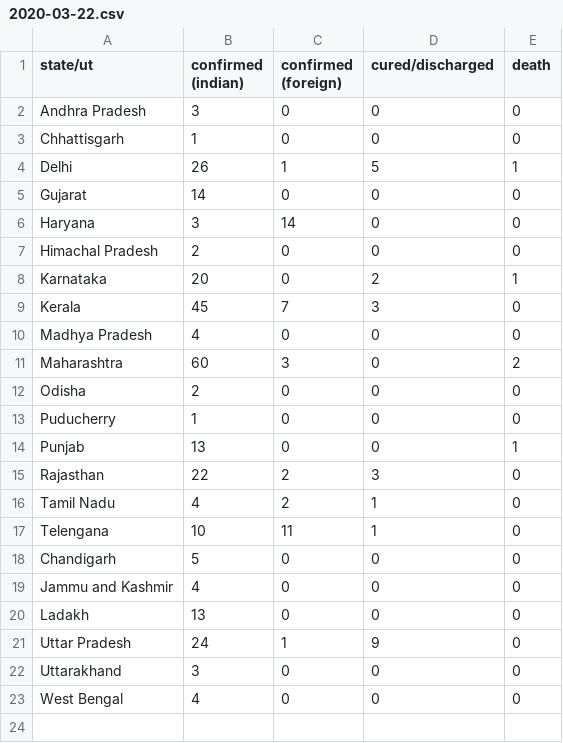
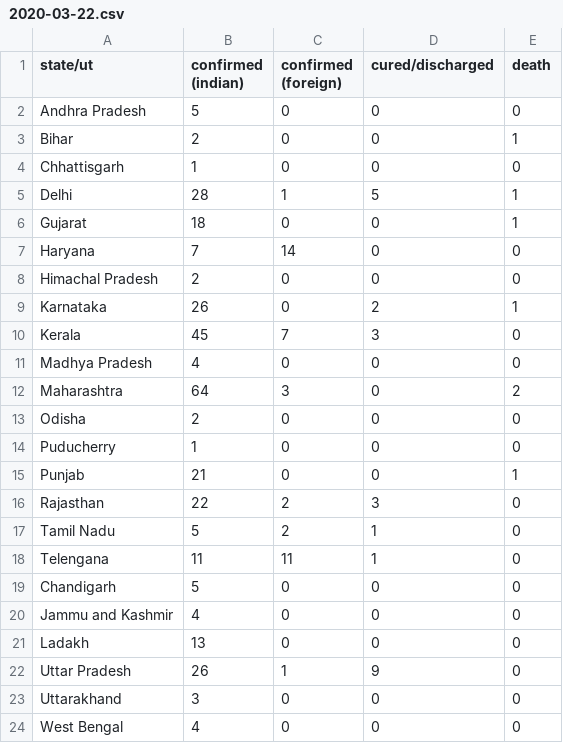
Before and after one commit to bauripalash/ncov-19-india, a CSV file: data/2020-03-22.csv, drawn as a sheet.

```diff
--- a/data/2020-03-22.csv
+++ b/data/2020-03-22.csv
@@ -1,18 +1,19 @@
 state/ut,confirmed (indian),confirmed (foreign),cured/discharged,death
-Andhra Pradesh,3,0,0,0
+Andhra Pradesh,5,0,0,0
+Bihar,2,0,0,1
 Chhattisgarh,1,0,0,0
-Delhi,26,1,5,1
-Gujarat,14,0,0,0
-Haryana,3,14,0,0
+Delhi,28,1,5,1
+Gujarat,18,0,0,1
+Haryana,7,14,0,0
 Himachal Pradesh,2,0,0,0
-Karnataka,20,0,2,1
+Karnataka,26,0,2,1
 Kerala,45,7,3,0
 Madhya Pradesh,4,0,0,0
-Maharashtra,60,3,0,2
+Maharashtra,64,3,0,2
 Odisha,2,0,0,0
 Puducherry,1,0,0,0
-Punjab,13,0,0,1
+Punjab,21,0,0,1
 Rajasthan,22,2,3,0
-Tamil Nadu,4,2,1,0
-Telengana,10,11,1,0
+Tamil Nadu,5,2,1,0
+Telengana,11,11,1,0
 Chandigarh,5,0,0,0
@@ -20,3 +21,3 @@ Jammu and Kashmir,4,0,0,0
 Ladakh,13,0,0,0
-Uttar Pradesh,24,1,9,0
+Uttar Pradesh,26,1,9,0
 Uttarakhand,3,0,0,0
```
Also changed, not shown: 1 other file.
